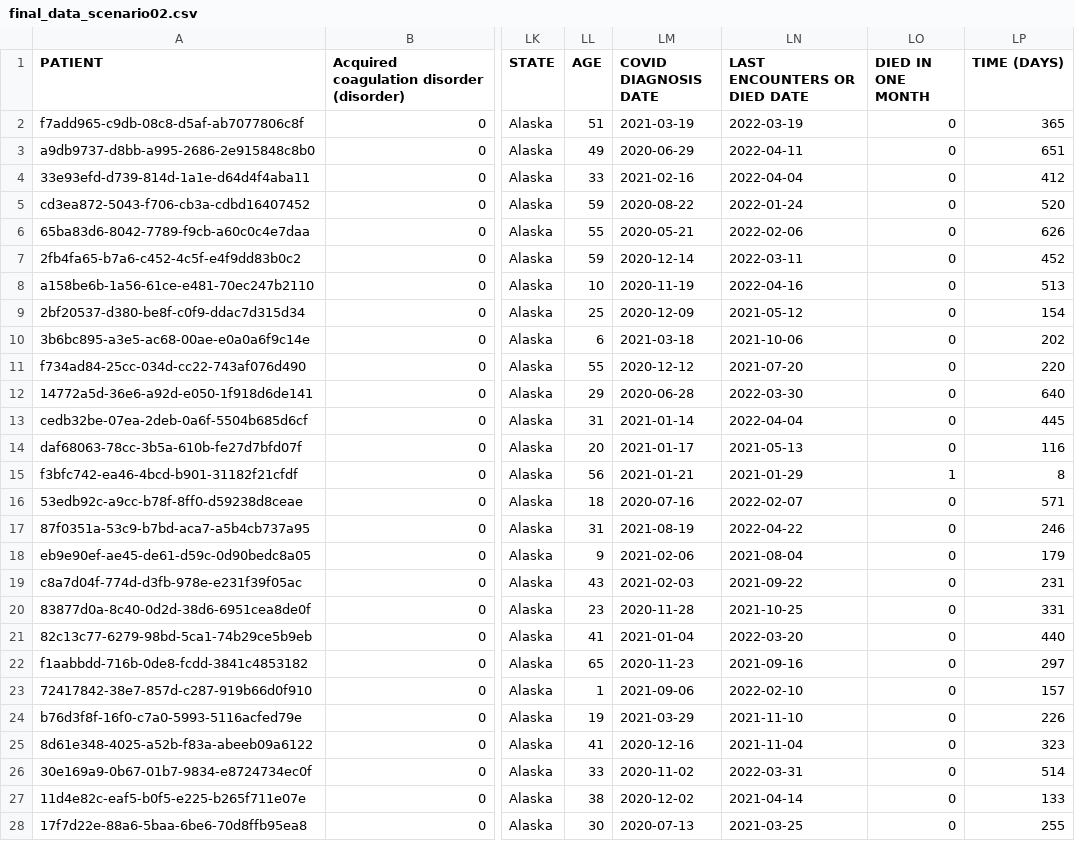
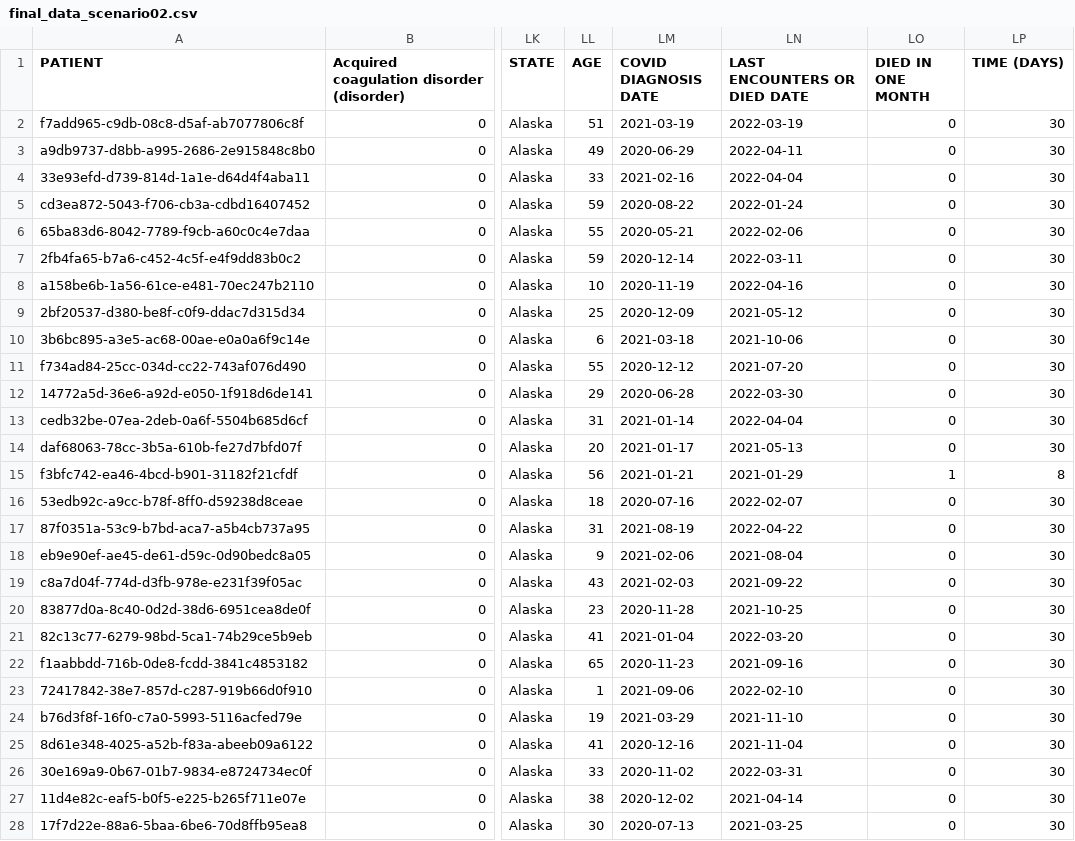
Before and after one commit to MylenaRoberta/MC936, a CSV file: P2/data/processed/final_data_scenario02.csv, drawn as a sheet; only a part is shown, gaps mark what is left out; the diff covers the shown part only; the diff names each change by its address in the sheet, - before the commit and + after, or states it on an @@ line.

```diff
--- a/P2/data/processed/final_data_scenario02.csv
+++ b/P2/data/processed/final_data_scenario02.csv
-LP2 (TIME (DAYS)): 365
+LP2 (TIME (DAYS)): 30
-LP3 (TIME (DAYS)): 651
+LP3 (TIME (DAYS)): 30
-LP4 (TIME (DAYS)): 412
+LP4 (TIME (DAYS)): 30
-LP5 (TIME (DAYS)): 520
+LP5 (TIME (DAYS)): 30
-LP6 (TIME (DAYS)): 626
+LP6 (TIME (DAYS)): 30
-LP7 (TIME (DAYS)): 452
+LP7 (TIME (DAYS)): 30
-LP8 (TIME (DAYS)): 513
+LP8 (TIME (DAYS)): 30
-LP9 (TIME (DAYS)): 154
+LP9 (TIME (DAYS)): 30
-LP10 (TIME (DAYS)): 202
+LP10 (TIME (DAYS)): 30
-LP11 (TIME (DAYS)): 220
+LP11 (TIME (DAYS)): 30
-LP12 (TIME (DAYS)): 640
+LP12 (TIME (DAYS)): 30
-LP13 (TIME (DAYS)): 445
+LP13 (TIME (DAYS)): 30
-LP14 (TIME (DAYS)): 116
+LP14 (TIME (DAYS)): 30
-LP16 (TIME (DAYS)): 571
+LP16 (TIME (DAYS)): 30
-LP17 (TIME (DAYS)): 246
+LP17 (TIME (DAYS)): 30
-LP18 (TIME (DAYS)): 179
+LP18 (TIME (DAYS)): 30
-LP19 (TIME (DAYS)): 231
+LP19 (TIME (DAYS)): 30
-LP20 (TIME (DAYS)): 331
+LP20 (TIME (DAYS)): 30
-LP21 (TIME (DAYS)): 440
+LP21 (TIME (DAYS)): 30
-LP22 (TIME (DAYS)): 297
+LP22 (TIME (DAYS)): 30
-LP23 (TIME (DAYS)): 157
+LP23 (TIME (DAYS)): 30
-LP24 (TIME (DAYS)): 226
+LP24 (TIME (DAYS)): 30
-LP25 (TIME (DAYS)): 323
+LP25 (TIME (DAYS)): 30
-LP26 (TIME (DAYS)): 514
+LP26 (TIME (DAYS)): 30
-LP27 (TIME (DAYS)): 133
+LP27 (TIME (DAYS)): 30
-LP28 (TIME (DAYS)): 255
+LP28 (TIME (DAYS)): 30
```
Also changed, not shown: 66 edited cells elsewhere in this file, P2/data/processed/final_data_scenario03.csv.
